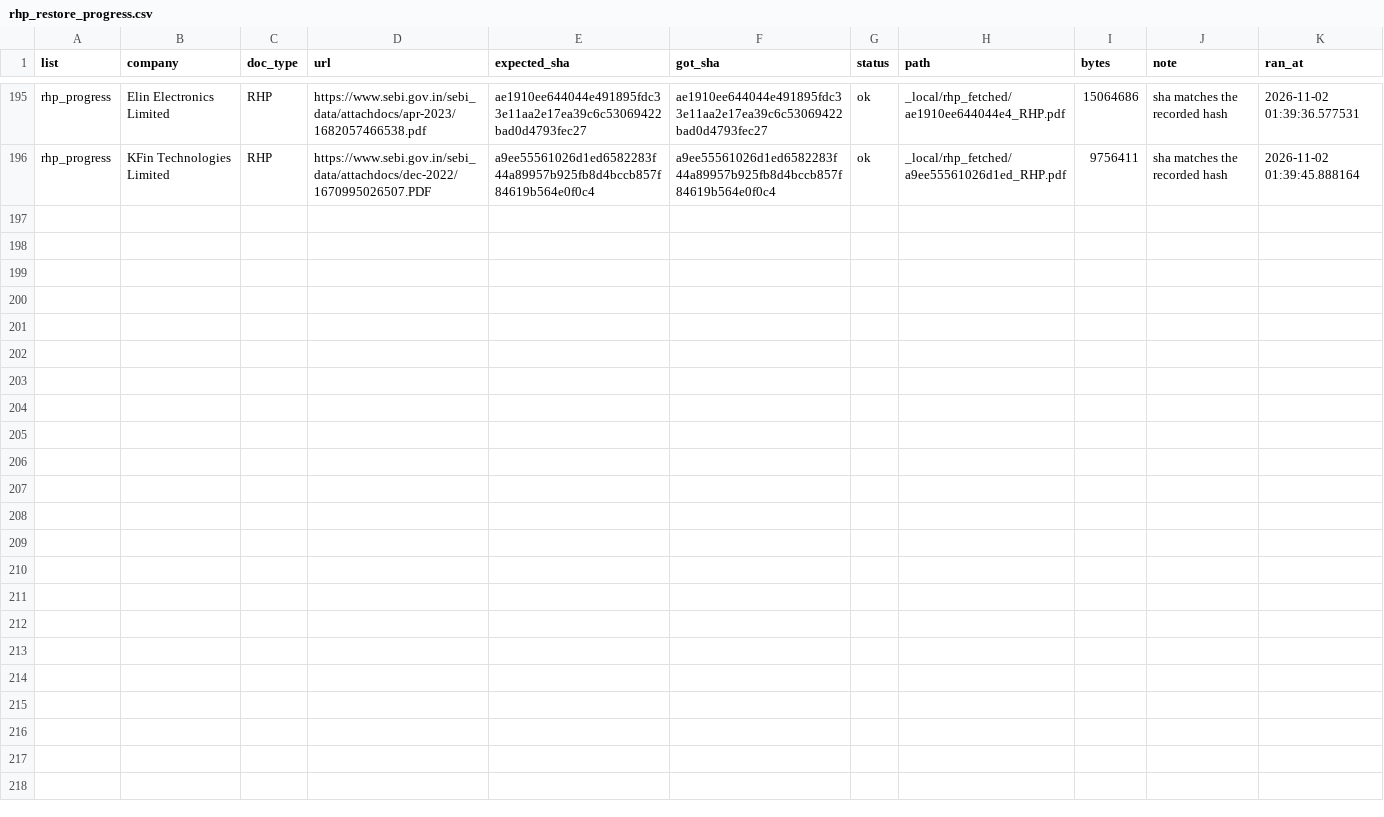
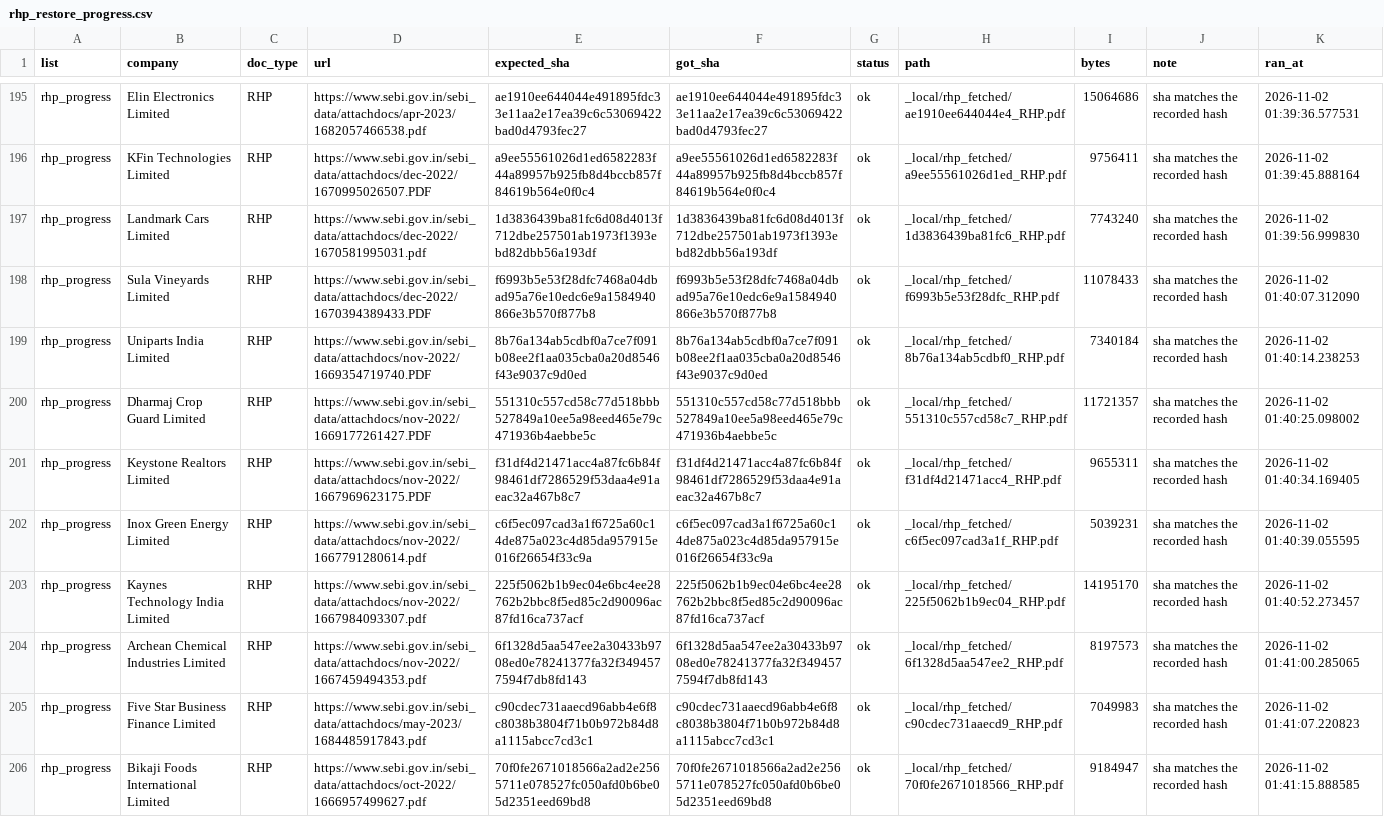
Before and after one commit to AshishKohar1/ipo-agent, a CSV file: data/rhp_restore_progress.csv, drawn as a sheet; only a part is shown, gaps mark what is left out; the diff names each change by its address in the sheet, - before the commit and + after, or states it on an @@ line.

```diff
--- a/data/rhp_restore_progress.csv
+++ b/data/rhp_restore_progress.csv
+row 197: rhp_progress | Landmark Cars Limited | RHP | https://www.sebi.gov.in/sebi_data/attachdocs/dec-2022/1670581995031.pdf | 1d3836439ba81fc6d08d4013f712dbe257501ab1973f1393ebd82dbb56a193df | 1d3836439ba81fc6d08d4013f712dbe257501ab1973f1393ebd82dbb56a193df | ok | _local/rhp_fetched/1d3836439ba81fc6_RHP.pdf | 7743240 | sha matches the recorded hash | 2026-11-02 01:39:56.999830
+row 198: rhp_progress | Sula Vineyards Limited | RHP | https://www.sebi.gov.in/sebi_data/attachdocs/dec-2022/1670394389433.PDF | f6993b5e53f28dfc7468a04dbad95a76e10edc6e9a1584940866e3b570f877b8 | f6993b5e53f28dfc7468a04dbad95a76e10edc6e9a1584940866e3b570f877b8 | ok | _local/rhp_fetched/f6993b5e53f28dfc_RHP.pdf | 11078433 | sha matches the recorded hash | 2026-11-02 01:40:07.312090
+row 199: rhp_progress | Uniparts India Limited | RHP | https://www.sebi.gov.in/sebi_data/attachdocs/nov-2022/1669354719740.PDF | 8b76a134ab5cdbf0a7ce7f091b08ee2f1aa035cba0a20d8546f43e9037c9d0ed | 8b76a134ab5cdbf0a7ce7f091b08ee2f1aa035cba0a20d8546f43e9037c9d0ed | ok | _local/rhp_fetched/8b76a134ab5cdbf0_RHP.pdf | 7340184 | sha matches the recorded hash | 2026-11-02 01:40:14.238253
+row 200: rhp_progress | Dharmaj Crop Guard Limited | RHP | https://www.sebi.gov.in/sebi_data/attachdocs/nov-2022/1669177261427.PDF | 551310c557cd58c77d518bbb527849a10ee5a98eed465e79c471936b4aebbe5c | 551310c557cd58c77d518bbb527849a10ee5a98eed465e79c471936b4aebbe5c | ok | _local/rhp_fetched/551310c557cd58c7_RHP.pdf | 11721357 | sha matches the recorded hash | 2026-11-02 01:40:25.098002
+row 201: rhp_progress | Keystone Realtors Limited | RHP | https://www.sebi.gov.in/sebi_data/attachdocs/nov-2022/1667969623175.PDF | f31df4d21471acc4a87fc6b84f98461df7286529f53daa4e91aeac32a467b8c7 | f31df4d21471acc4a87fc6b84f98461df7286529f53daa4e91aeac32a467b8c7 | ok | _local/rhp_fetched/f31df4d21471acc4_RHP.pdf | 9655311 | sha matches the recorded hash | 2026-11-02 01:40:34.169405
+row 202: rhp_progress | Inox Green Energy Limited | RHP | https://www.sebi.gov.in/sebi_data/attachdocs/nov-2022/1667791280614.pdf | c6f5ec097cad3a1f6725a60c14de875a023c4d85da957915e016f26654f33c9a | c6f5ec097cad3a1f6725a60c14de875a023c4d85da957915e016f26654f33c9a | ok | _local/rhp_fetched/c6f5ec097cad3a1f_RHP.pdf | 5039231 | sha matches the recorded hash | 2026-11-02 01:40:39.055595
+row 203: rhp_progress | Kaynes Technology India Limited | RHP | https://www.sebi.gov.in/sebi_data/attachdocs/nov-2022/1667984093307.pdf | 225f5062b1b9ec04e6bc4ee28762b2bbc8f5ed85c2d90096ac87fd16ca737acf | 225f5062b1b9ec04e6bc4ee28762b2bbc8f5ed85c2d90096ac87fd16ca737acf | ok | _local/rhp_fetched/225f5062b1b9ec04_RHP.pdf | 14195170 | sha matches the recorded hash | 2026-11-02 01:40:52.273457
+row 204: rhp_progress | Archean Chemical Industries Limited | RHP | https://www.sebi.gov.in/sebi_data/attachdocs/nov-2022/1667459494353.pdf | 6f1328d5aa547ee2a30433b9708ed0e78241377fa32f3494577594f7db8fd143 | 6f1328d5aa547ee2a30433b9708ed0e78241377fa32f3494577594f7db8fd143 | ok | _local/rhp_fetched/6f1328d5aa547ee2_RHP.pdf | 8197573 | sha matches the recorded hash | 2026-11-02 01:41:00.285065
+row 205: rhp_progress | Five Star Business Finance Limited | RHP | https://www.sebi.gov.in/sebi_data/attachdocs/may-2023/1684485917843.pdf | c90cdec731aaecd96abb4e6f8c8038b3804f71b0b972b84d8a1115abcc7cd3c1 | c90cdec731aaecd96abb4e6f8c8038b3804f71b0b972b84d8a1115abcc7cd3c1 | ok | _local/rhp_fetched/c90cdec731aaecd9_RHP.pdf | 7049983 | sha matches the recorded hash | 2026-11-02 01:41:07.220823
+row 206: rhp_progress | Bikaji Foods International Limited | RHP | https://www.sebi.gov.in/sebi_data/attachdocs/oct-2022/1666957499627.pdf | 70f0fe2671018566a2ad2e2565711e078527fc050afd0b6be05d2351eed69bd8 | 70f0fe2671018566a2ad2e2565711e078527fc050afd0b6be05d2351eed69bd8 | ok | _local/rhp_fetched/70f0fe2671018566_RHP.pdf | 9184947 | sha matches the recorded hash | 2026-11-02 01:41:15.888585
```
